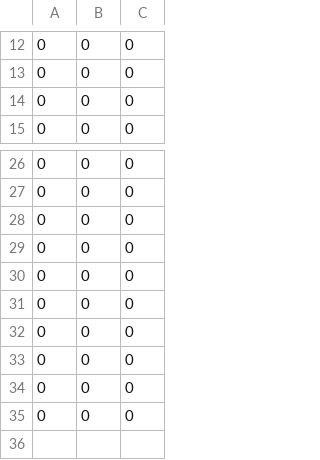
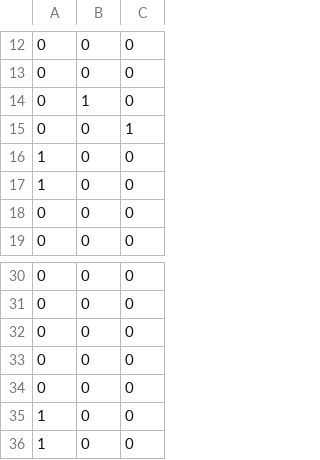
Before and after one commit to tgellonag/E3opt, a CSV file: parametros_dsla_parvulario/pasillo_llega_zona_segura.csv, drawn as a sheet; only a part is shown, gaps mark what is left out.

```diff
--- a/parametros_dsla_parvulario/pasillo_llega_zona_segura.csv
+++ b/parametros_dsla_parvulario/pasillo_llega_zona_segura.csv
@@ -13,2 +13,6 @@
 0,0,0
+0,1,0
+0,0,1
+1,0,0
+1,0,0
 0,0,0
@@ -30,6 +34,3 @@
 0,0,0
-0,0,0
-0,0,0
-0,0,0
-0,0,0
-0,0,0
+1,0,0
+1,0,0
```
Also changed, not shown: parametros_dsla_parvulario/conexion_pasillos.csv, parametros_dsla_parvulario/pasillo_origen.csv, 4 other files.
